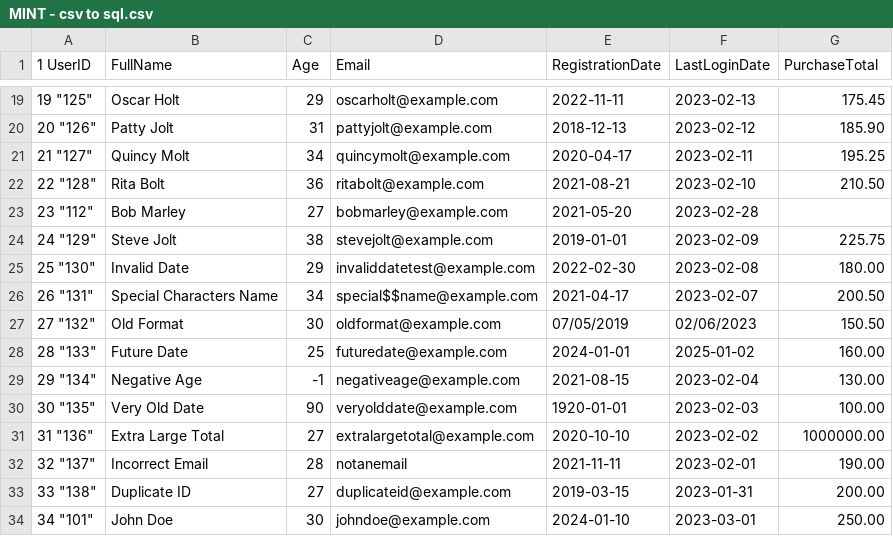
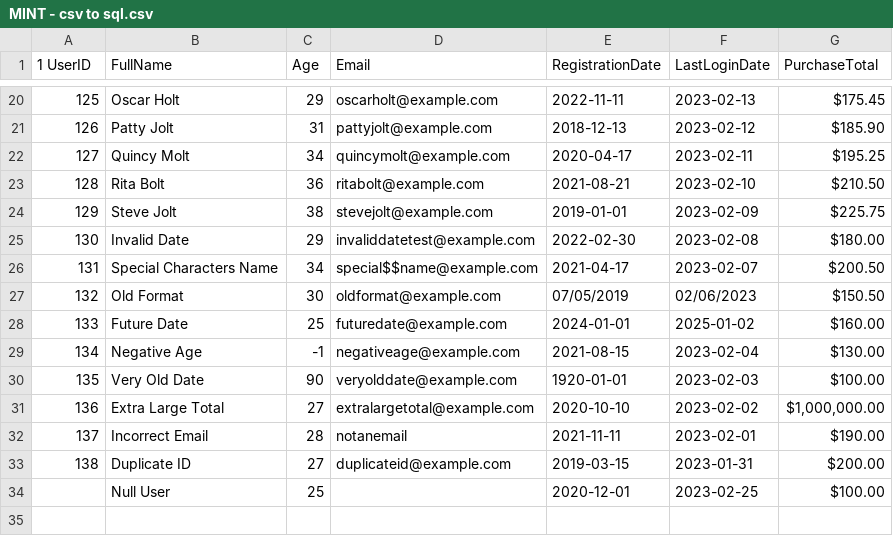
Before and after one commit to datapro4hire/ssis, a CSV file: MINT - csv to sql.csv, drawn as a sheet; only a part is shown, gaps mark what is left out; the diff covers the shown part only.

Commit message:
Chore: add data into prod.Users

```diff
--- a/MINT - csv to sql.csv
+++ b/MINT - csv to sql.csv
@@ -19,16 +20,15 @@
-19 "125","Oscar Holt","29","oscarholt@example.com","2022-11-11","2023-02-13","175.45"
-20 "126","Patty Jolt","31","pattyjolt@example.com","2018-12-13","2023-02-12","185.90"
-21 "127","Quincy Molt","34","quincymolt@example.com","2020-04-17","2023-02-11","195.25"
-22 "128","Rita Bolt","36","ritabolt@example.com","2021-08-21","2023-02-10","210.50"
-23 "112","Bob Marley","27","bobmarley@example.com","2021-05-20","2023-02-28",""
-24 "129","Steve Jolt","38","stevejolt@example.com","2019-01-01","2023-02-09","225.75"
-25 "130","Invalid Date","29","invaliddatetest@example.com","2022-02-30","2023-02-08","180.00"
-26 "131","Special Characters Name","34","special$$name@example.com","2021-04-17","2023-02-07","200.50"
-27 "132","Old Format","30","oldformat@example.com","07/05/2019","02/06/2023","150.50"
-28 "133","Future Date","25","futuredate@example.com","2024-01-01","2025-01-02","160.00"
-29 "134","Negative Age","-1","negativeage@example.com","2021-08-15","2023-02-04","130.00"
-30 "135","Very Old Date","90","veryolddate@example.com","1920-01-01","2023-02-03","100.00"
-31 "136","Extra Large Total","27","extralargetotal@example.com","2020-10-10","2023-02-02","1000000.00"
-32 "137","Incorrect Email","28","notanemail","2021-11-11","2023-02-01","190.00"
-33 "138","Duplicate ID","27","duplicateid@example.com","2019-03-15","2023-01-31","200.00"
-34 "101","John Doe","30","johndoe@example.com","2024-01-10","2023-03-01","250.00"
+125,Oscar Holt,29,oscarholt@example.com,2022-11-11,2023-02-13,$175.45
+126,Patty Jolt,31,pattyjolt@example.com,2018-12-13,2023-02-12,$185.90
+127,Quincy Molt,34,quincymolt@example.com,2020-04-17,2023-02-11,$195.25
+128,Rita Bolt,36,ritabolt@example.com,2021-08-21,2023-02-10,$210.50
+129,Steve Jolt,38,stevejolt@example.com,2019-01-01,2023-02-09,$225.75
+130,Invalid Date,29,invaliddatetest@example.com,2022-02-30,2023-02-08,$180.00
+131,Special Characters Name,34,special$$name@example.com,2021-04-17,2023-02-07,$200.50
+132,Old Format,30,oldformat@example.com,07/05/2019,02/06/2023,$150.50
+133,Future Date,25,futuredate@example.com,2024-01-01,2025-01-02,$160.00
+134,Negative Age,-1,negativeage@example.com,2021-08-15,2023-02-04,$130.00
+135,Very Old Date,90,veryolddate@example.com,1920-01-01,2023-02-03,$100.00
+136,Extra Large Total,27,extralargetotal@example.com,2020-10-10,2023-02-02,"$1,000,000.00"
+137,Incorrect Email,28,notanemail,2021-11-11,2023-02-01,$190.00
+138,Duplicate ID,27,duplicateid@example.com,2019-03-15,2023-01-31,$200.00
+,Null User,25,,2020-12-01,2023-02-25,$100.00
```
Also changed, not shown: 3 added rows, 2 removed rows and 26 edited cells elsewhere in this file, 1 other file.
